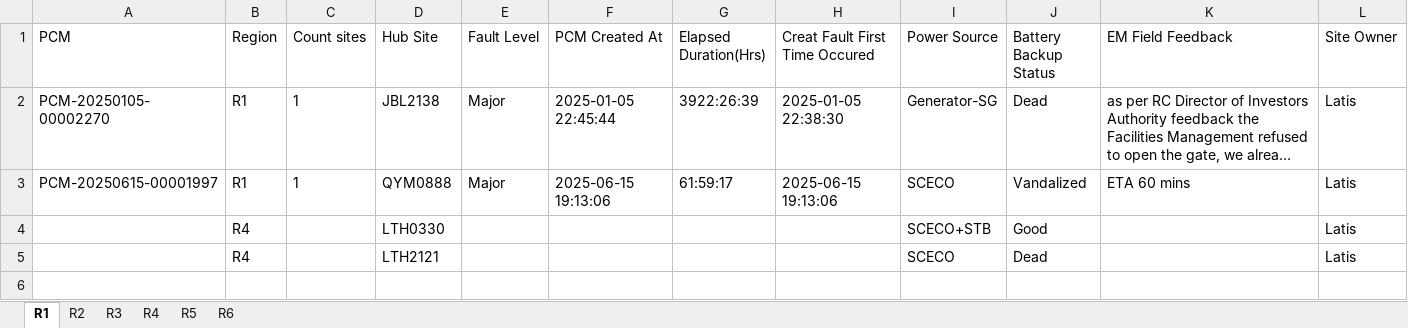
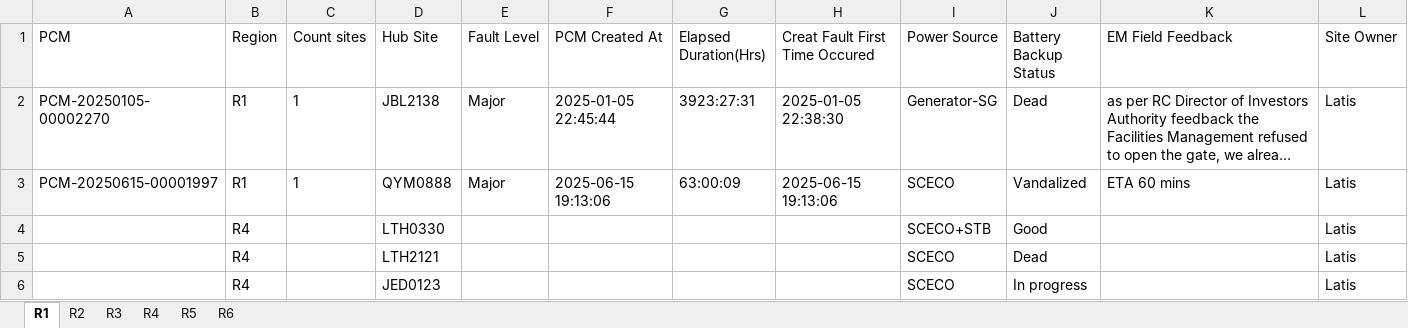
Before and after one commit to tarek-mahran/shabakkat, an Excel workbook: Active_Outages.xlsx, sheet R1, drawn as a sheet; long unchanged cells end in …; values as stored, in another font and other column widths than the file's, no borders; the diff names each change by its address in the sheet, - before the commit and + after, or states it on an @@ line.

Commit message:
Update Active_Outages.xlsx - 6/18/2025, 10:13:25 AM

```diff
--- a/Active_Outages.xlsx (sheet R1)
+++ b/Active_Outages.xlsx (sheet R1)
-G2 (Elapsed Duration(Hrs)): 3922:26:39
+G2 (Elapsed Duration(Hrs)): 3923:27:31
-G3 (Elapsed Duration(Hrs)): 61:59:17
+G3 (Elapsed Duration(Hrs)): 63:00:09
+row 6:  | R4 |  | JED0123 |  |  |  |  | SCECO | In progress |  | Latis
```
Also changed, not shown: sheet R2, sheet R4, sheet R6, sheet R5.
